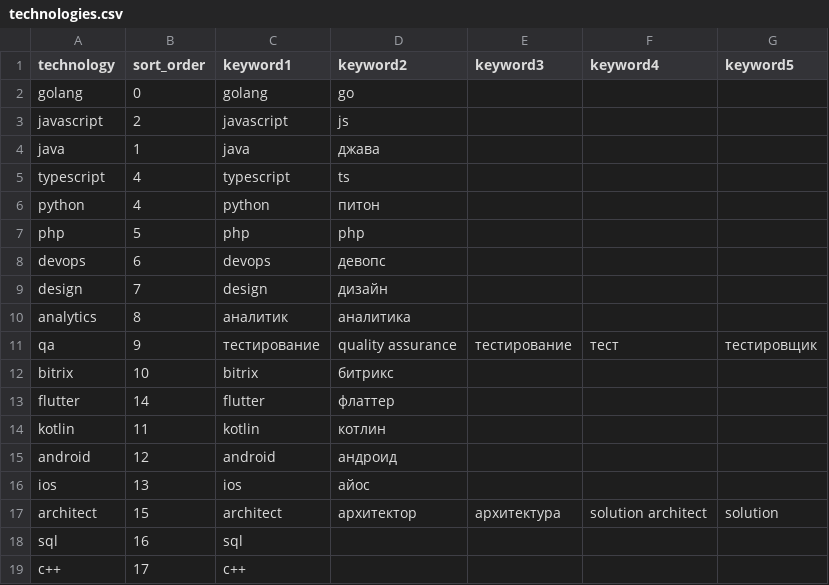
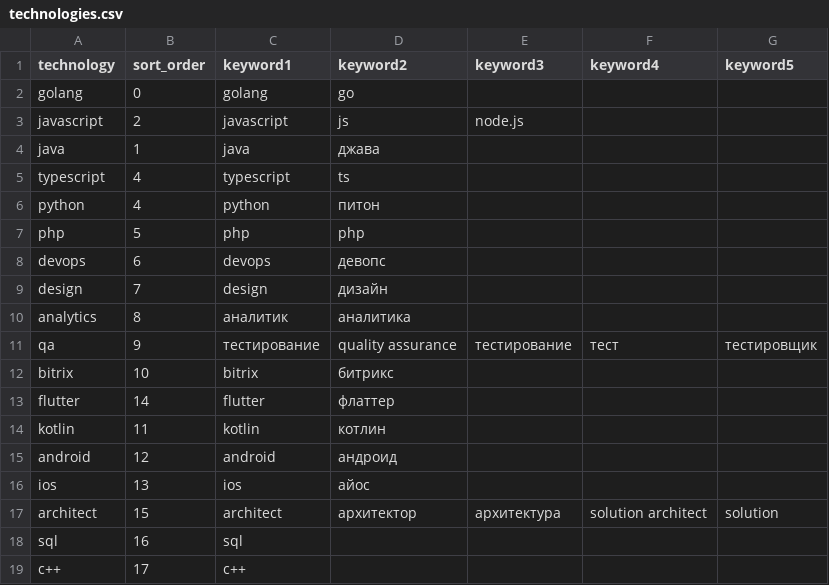
Before and after one commit to zalhonan/remotejobs-web-scraper, a CSV file: data/technologies.csv, drawn as a sheet.

```diff
--- a/data/technologies.csv
+++ b/data/technologies.csv
@@ -2,3 +2,3 @@ technology,sort_order,keyword1,keyword2,keyword3,keyword4,keyword5
 golang,0,golang,go,,,
-javascript,2,javascript,js,,,
+javascript,2,javascript,js,node.js,,
 java,1,java,джава,,,
```
Also changed, not shown: 1 other file.
